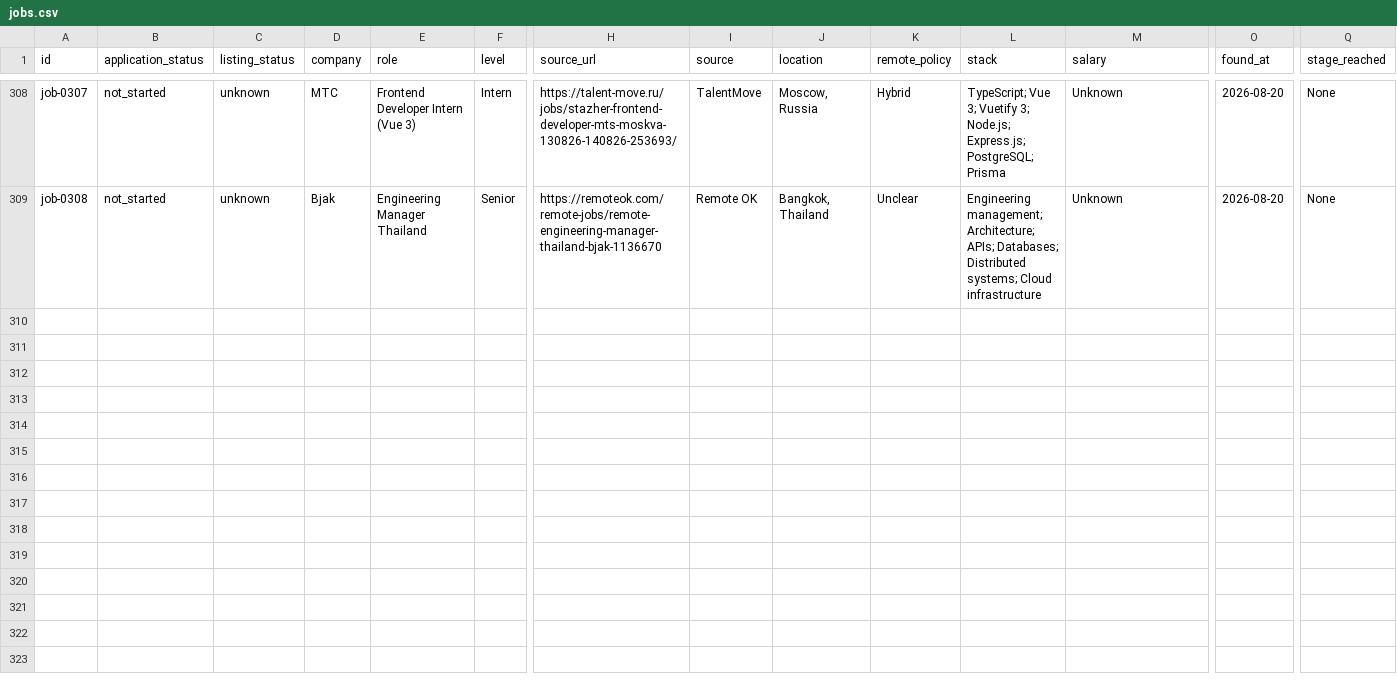
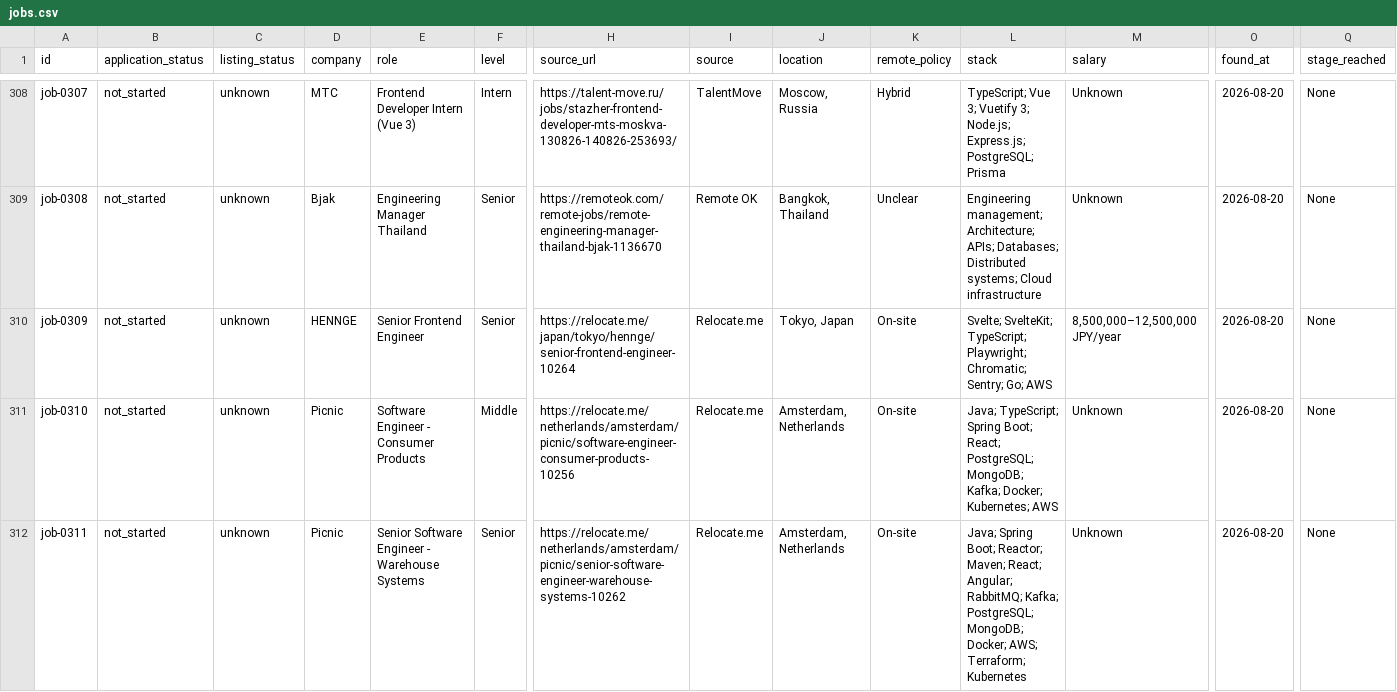
Before and after one commit to stupidkubik/job-searcher, a CSV file: data/jobs.csv, drawn as a sheet; only a part is shown, gaps mark what is left out; rows hold the shown columns only; the diff covers the shown part only; the diff names each change by its address in the sheet, - before the commit and + after, or states it on an @@ line.

```diff
--- a/data/jobs.csv
+++ b/data/jobs.csv
+row 310: job-0309 | not_started | unknown | HENNGE | Senior Frontend Engineer | Senior | https://relocate.me/japan/tokyo/hennge/senior-frontend-engineer-10264 | Relocate.me | Tokyo, Japan | On-site | Svelte; SvelteKit; TypeScript; Playwright; Chromatic; Sentry; Go; AWS | 8,500,000–12,500,000 JPY/year | 2026-08-20 | None
+row 311: job-0310 | not_started | unknown | Picnic | Software Engineer - Consumer Products | Middle | https://relocate.me/netherlands/amsterdam/picnic/software-engineer-consumer-products-10256 | Relocate.me | Amsterdam, Netherlands | On-site | Java; TypeScript; Spring Boot; React; PostgreSQL; MongoDB; Kafka; Docker; Kubernetes; AWS | Unknown | 2026-08-20 | None
+row 312: job-0311 | not_started | unknown | Picnic | Senior Software Engineer - Warehouse Systems | Senior | https://relocate.me/netherlands/amsterdam/picnic/senior-software-engineer-warehouse-systems-10262 | Relocate.me | Amsterdam, Netherlands | On-site | Java; Spring Boot; Reactor; Maven; React; Angular; RabbitMQ; Kafka; PostgreSQL; MongoDB; Docker; AWS; Terraform; Kubernetes | Unknown | 2026-08-20 | None
```
Also changed, not shown: 2 added rows elsewhere in this file, data/job_sources.csv, 2 other files.
